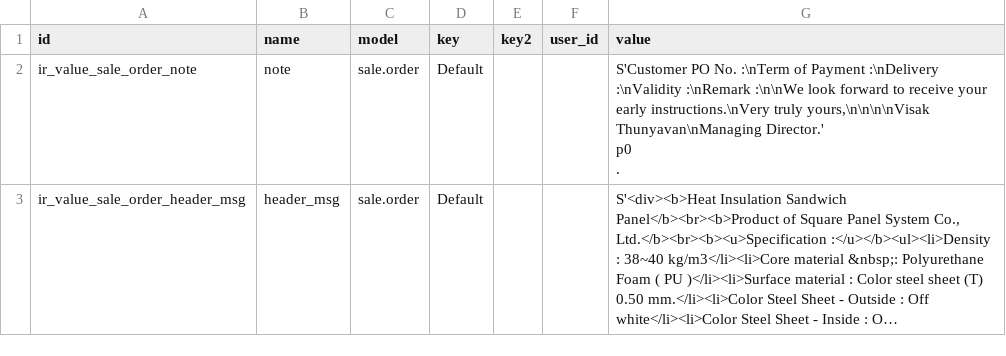
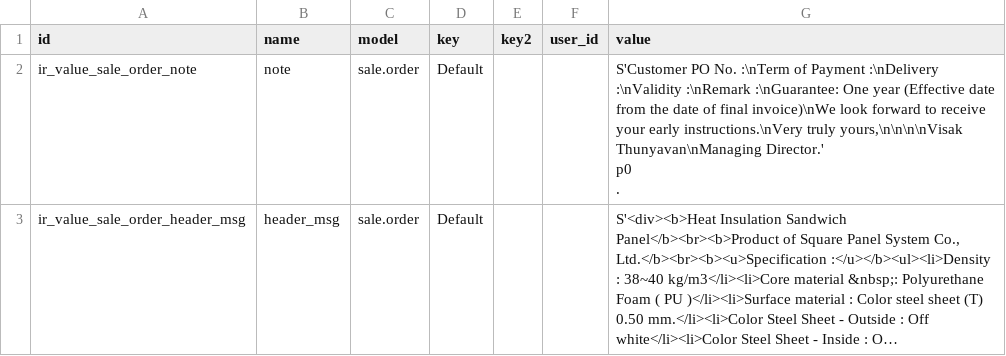
Before and after one commit to ecosoft-odoo/sqp, a CSV file: sqp-addons/ext_sale/data/ir.values.csv, drawn as a sheet; long unchanged cells end in …; the diff names each change by its address in the sheet, - before the commit and + after, or states it on an @@ line.

```diff
--- a/sqp-addons/ext_sale/data/ir.values.csv
+++ b/sqp-addons/ext_sale/data/ir.values.csv
-G2 (value): …:\nValidity :\nRemark :\n\nWe look forward…
+G2 (value): …:\nValidity :\nRemark :\nGuarantee: One year (Effective date from the date of final invoice)\nWe look forward…
```
Also changed, not shown: 2 other files.
